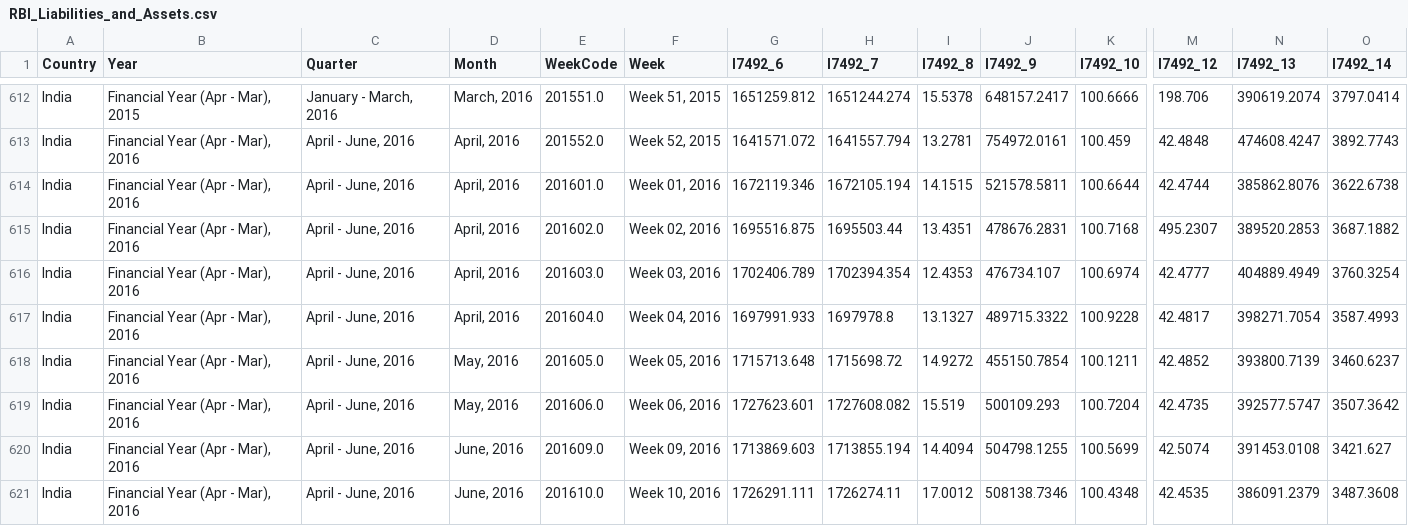
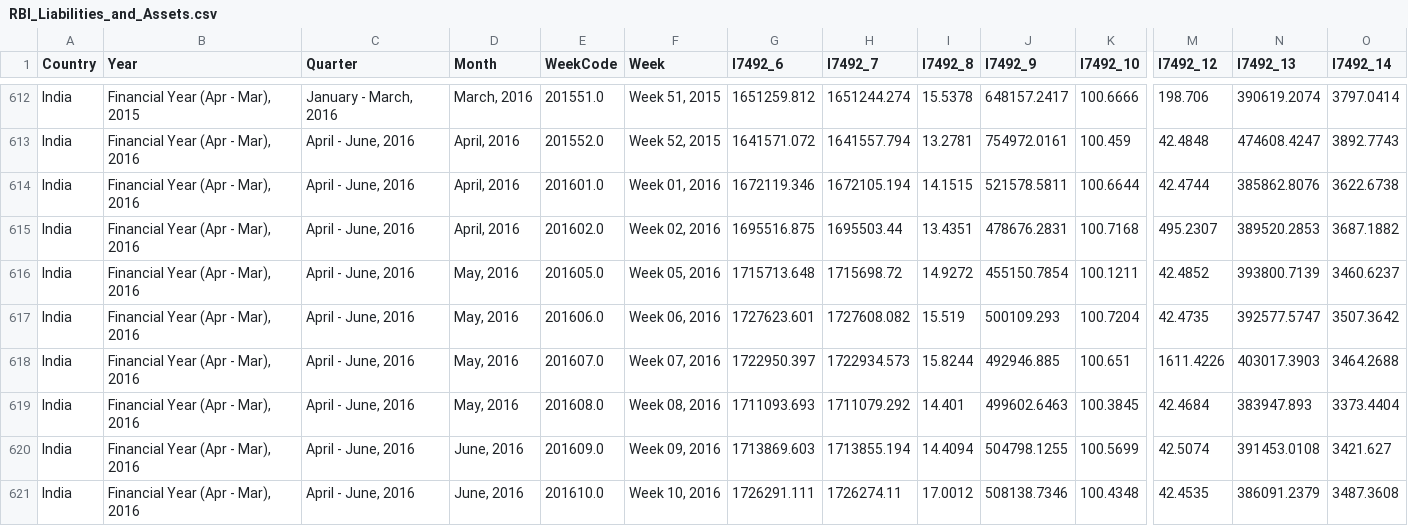
Before and after one commit to AJ112103/DSM_project, a CSV file: data/RBI_Liabilities_and_Assets.csv, drawn as a sheet; only a part is shown, gaps mark what is left out; removed rows and columns are numbered as before the commit, all else as after; rows hold the shown columns only; the diff names each change by its address in the sheet, - before the commit and + after, or states it on an @@ line.

```diff
--- a/data/RBI_Liabilities_and_Assets.csv
+++ b/data/RBI_Liabilities_and_Assets.csv
-row 616: India | Financial Year (Apr - Mar), 2016 | April - June, 2016 | April, 2016 | 201603.0 | Week 03, 2016 | 1702406.789 | 1702394.354 | 12.4353 | 476734.107 | 100.6974 | 42.4777 | 404889.4949 | 3760.3254
-row 617: India | Financial Year (Apr - Mar), 2016 | April - June, 2016 | April, 2016 | 201604.0 | Week 04, 2016 | 1697991.933 | 1697978.8 | 13.1327 | 489715.3322 | 100.9228 | 42.4817 | 398271.7054 | 3587.4993
+row 618: India | Financial Year (Apr - Mar), 2016 | April - June, 2016 | May, 2016 | 201607.0 | Week 07, 2016 | 1722950.397 | 1722934.573 | 15.8244 | 492946.885 | 100.651 | 1611.4226 | 403017.3903 | 3464.2688
+row 619: India | Financial Year (Apr - Mar), 2016 | April - June, 2016 | May, 2016 | 201608.0 | Week 08, 2016 | 1711093.693 | 1711079.292 | 14.401 | 499602.6463 | 100.3845 | 42.4684 | 383947.893 | 3373.4404
```
Also changed, not shown: 28 other files.
